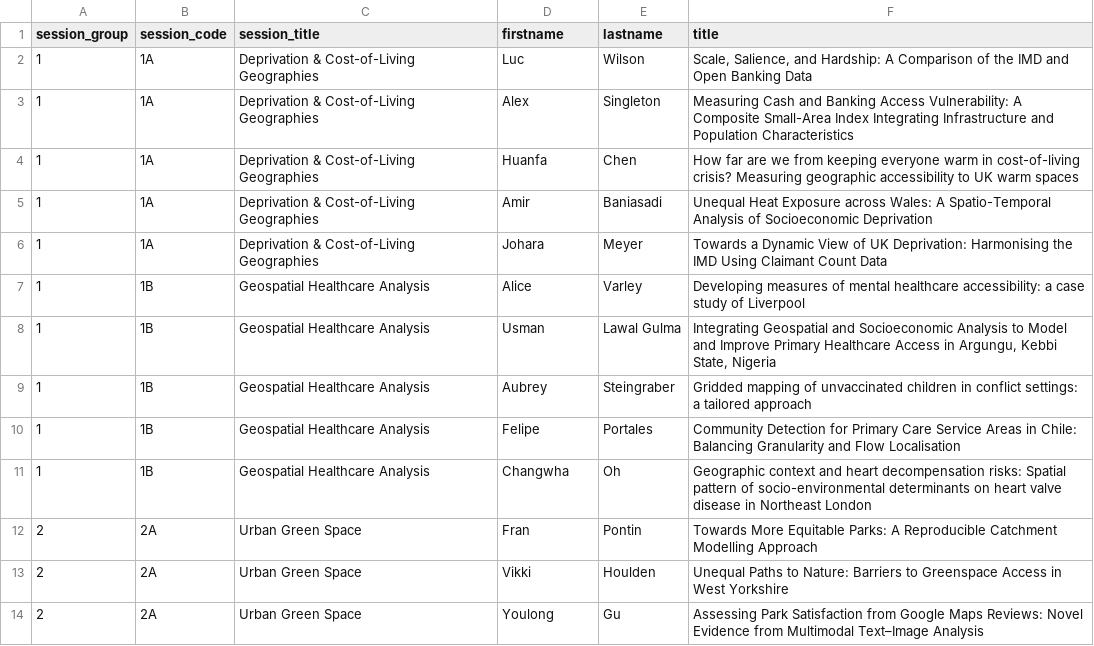
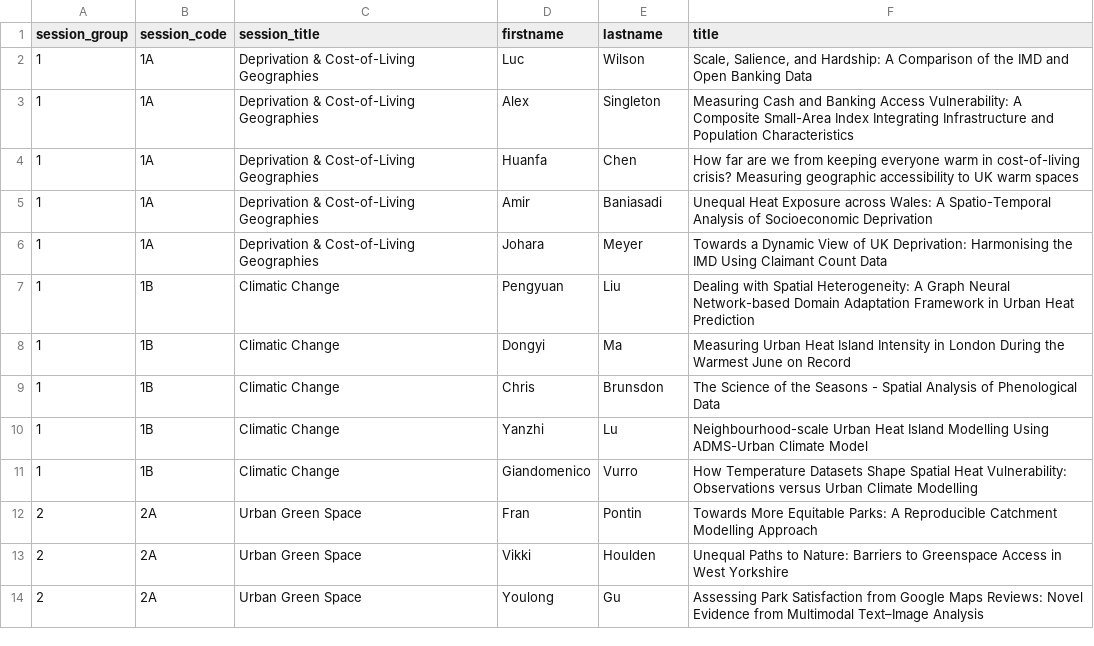
Before and after one commit to Craig-Robson/gisruk2026, a CSV file: program/all_talks.csv, drawn as a sheet; only a part is shown; the diff covers the shown part only.

Commit message:
Update all_talks.csv

```diff
--- a/program/all_talks.csv
+++ b/program/all_talks.csv
@@ -6,7 +6,7 @@ session_group,session_code,session_title,firstname,lastname,title
 1,1A,Deprivation & Cost-of-Living Geographies,Johara,Meyer,"Towards a Dynamic View of UK Deprivation: Harmonising the IMD Using Claimant Count Data"
-1,1B,Geospatial Healthcare Analysis,Alice,Varley,"Developing measures of mental healthcare accessibility: a case study of Liverpool"
-1,1B,Geospatial Healthcare Analysis,Usman,"Lawal Gulma","Integrating Geospatial and Socioeconomic Analysis to Model and Improve Primary Healthcare Access in Argungu, Kebbi State, Nigeria"
-1,1B,Geospatial Healthcare Analysis,Aubrey,Steingraber,"Gridded mapping of unvaccinated children in conflict settings: a tailored approach"
-1,1B,Geospatial Healthcare Analysis,Felipe,Portales,"Community Detection for Primary Care Service Areas in Chile: Balancing Granularity and Flow Localisation"
-1,1B,Geospatial Healthcare Analysis,Changwha,Oh,"Geographic context and heart decompensation risks: Spatial pattern of socio-environmental determinants on heart valve disease in Northeast London"
+1,1B,Climatic Change,Pengyuan,Liu,"Dealing with Spatial Heterogeneity: A Graph Neural Network-based Domain Adaptation Framework in Urban Heat Prediction"
+1,1B,Climatic Change,Dongyi,Ma,"Measuring Urban Heat Island Intensity in London During the Warmest June on Record"
+1,1B,Climatic Change,Chris,Brunsdon,"The Science of the Seasons - Spatial Analysis of Phenological Data"
+1,1B,Climatic Change,Yanzhi,Lu,"Neighbourhood-scale Urban Heat Island Modelling Using ADMS-Urban Climate Model"
+1,1B,Climatic Change,Giandomenico,Vurro,"How Temperature Datasets Shape Spatial Heat Vulnerability: Observations versus Urban Climate Modelling"
 2,2A,Urban Green Space,Fran,Pontin,"Towards More Equitable Parks: A Reproducible Catchment Modelling Approach"
```
Also changed, not shown: 1 added row and 36 edited cells elsewhere in this file.
